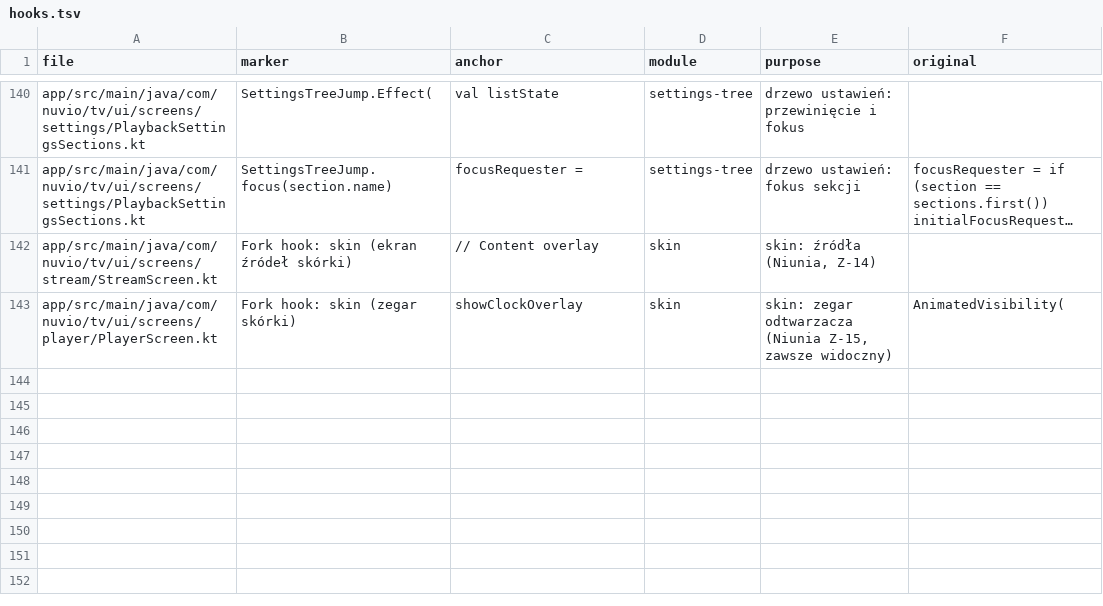
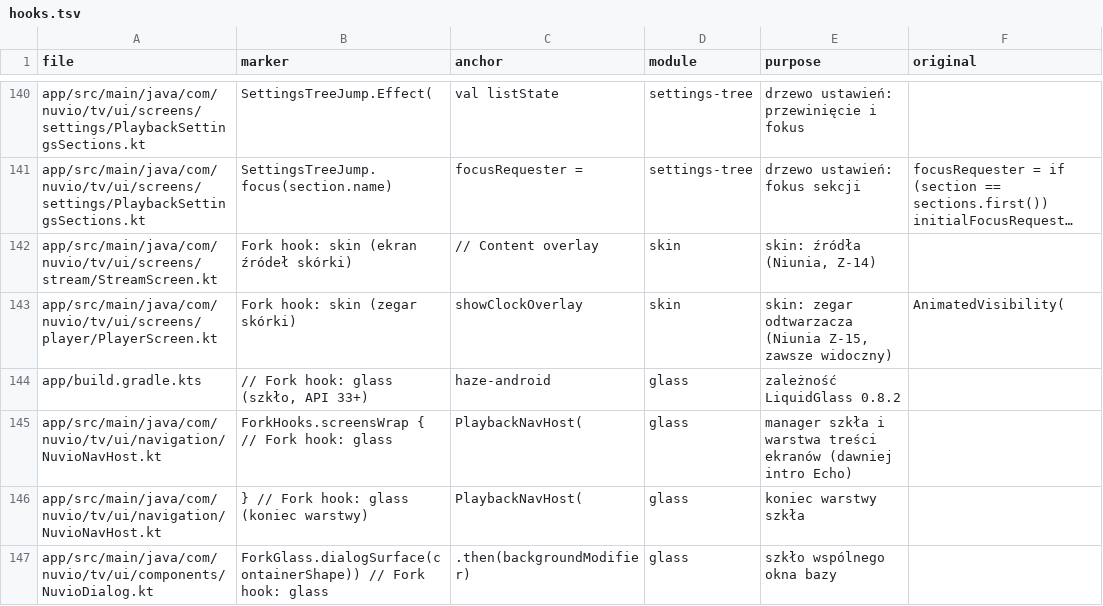
Before and after one commit to stefankot/nuvio-tv-fork, a TSV file: fork-tools/hooks.tsv, drawn as a sheet; only a part is shown, gaps mark what is left out; long unchanged cells end in …; the diff names each change by its address in the sheet, - before the commit and + after, or states it on an @@ line.

```diff
--- a/fork-tools/hooks.tsv
+++ b/fork-tools/hooks.tsv
+row 144: app/build.gradle.kts | // Fork hook: glass (szkło, API 33+) | haze-android | glass | zależność LiquidGlass 0.8.2
+row 145: app/src/main/java/com/nuvio/tv/ui/navigation/NuvioNavHost.kt | ForkHooks.screensWrap { // Fork hook: glass | PlaybackNavHost( | glass | manager szkła i warstwa treści ekranów (dawniej intro Echo)
+row 146: app/src/main/java/com/nuvio/tv/ui/navigation/NuvioNavHost.kt | } // Fork hook: glass (koniec warstwy) | PlaybackNavHost( | glass | koniec warstwy szkła
+row 147: app/src/main/java/com/nuvio/tv/ui/components/NuvioDialog.kt | ForkGlass.dialogSurface(containerShape)) // Fork hook: glass | .then(backgroundModifier) | glass | szkło wspólnego okna bazy
```
Also changed, not shown: 33 other files.
